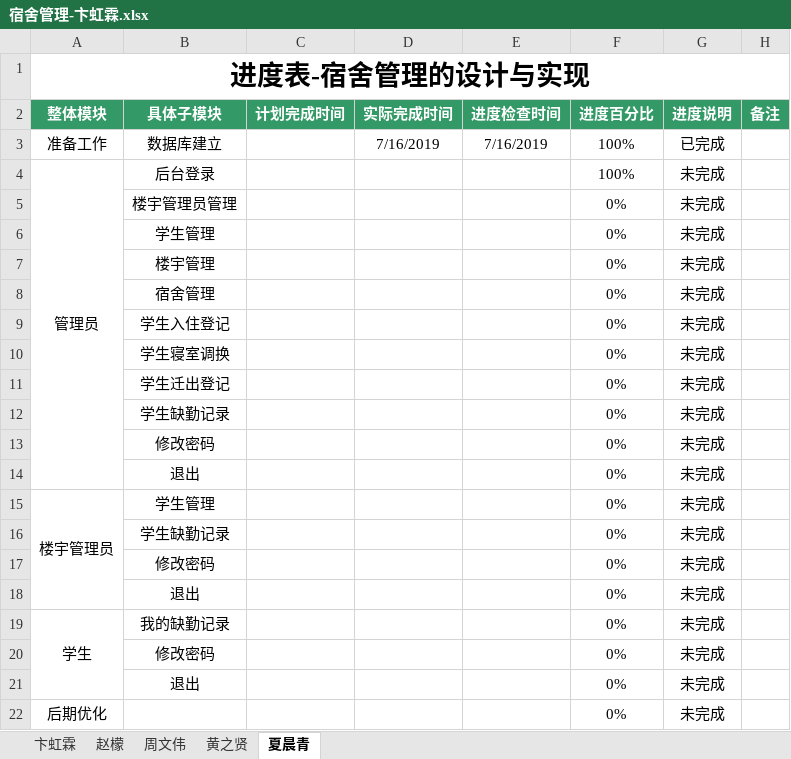
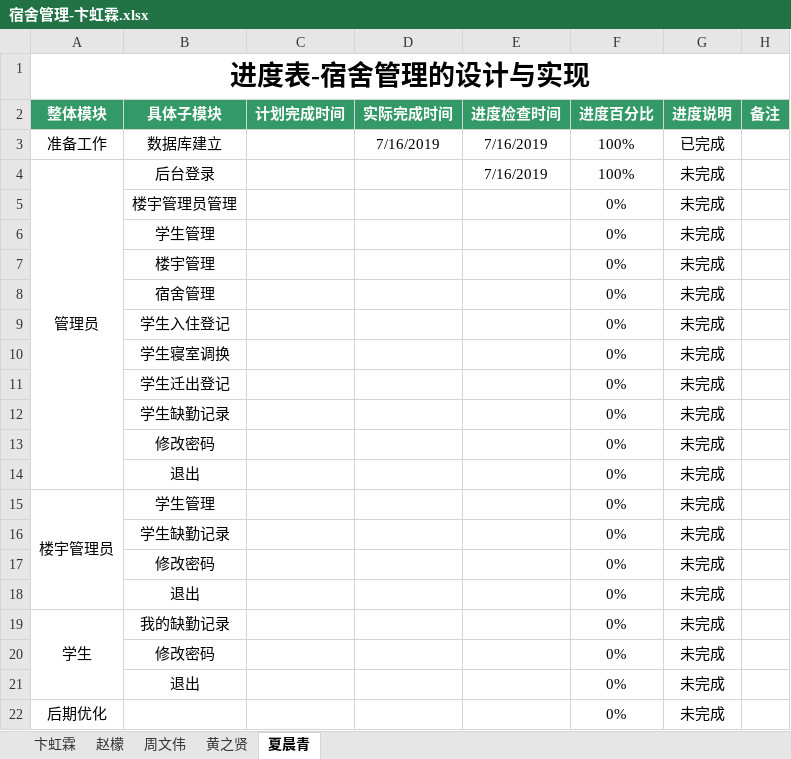
Before and after one commit to dormitory-bhl/dormitory, an Excel workbook: 宿舍管理-卞虹霖.xlsx, sheet 夏晨青, drawn as a sheet; values as stored, in another font and other column widths than the file's, no borders; the diff names each change by its address in the sheet, - before the commit and + after, or states it on an @@ line.

Commit message:
xcq

```diff
--- a/宿舍管理-卞虹霖.xlsx (sheet 夏晨青)
+++ b/宿舍管理-卞虹霖.xlsx (sheet 夏晨青)
-E4 (进度检查时间): (empty)
+E4 (进度检查时间): 7/16/2019
```
